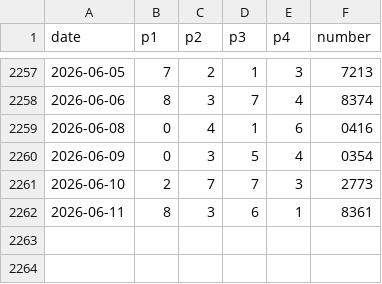
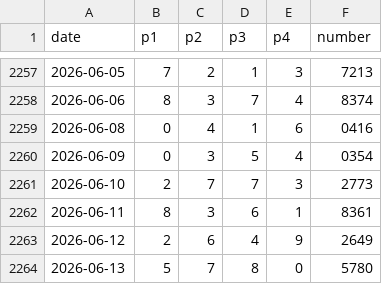
Before and after one commit to r9wbcm49dd-sys/LotteryMapData, a CSV file: csv/4Sight_night.csv, drawn as a sheet; only a part is shown, gaps mark what is left out; the diff names each change by its address in the sheet, - before the commit and + after, or states it on an @@ line.

Commit message:
Update 4Sight_night.csv

```diff
--- a/csv/4Sight_night.csv
+++ b/csv/4Sight_night.csv
+row 2263: 2026-06-12 | 2 | 6 | 4 | 9 | 2649
+row 2264: 2026-06-13 | 5 | 7 | 8 | 0 | 5780
```
